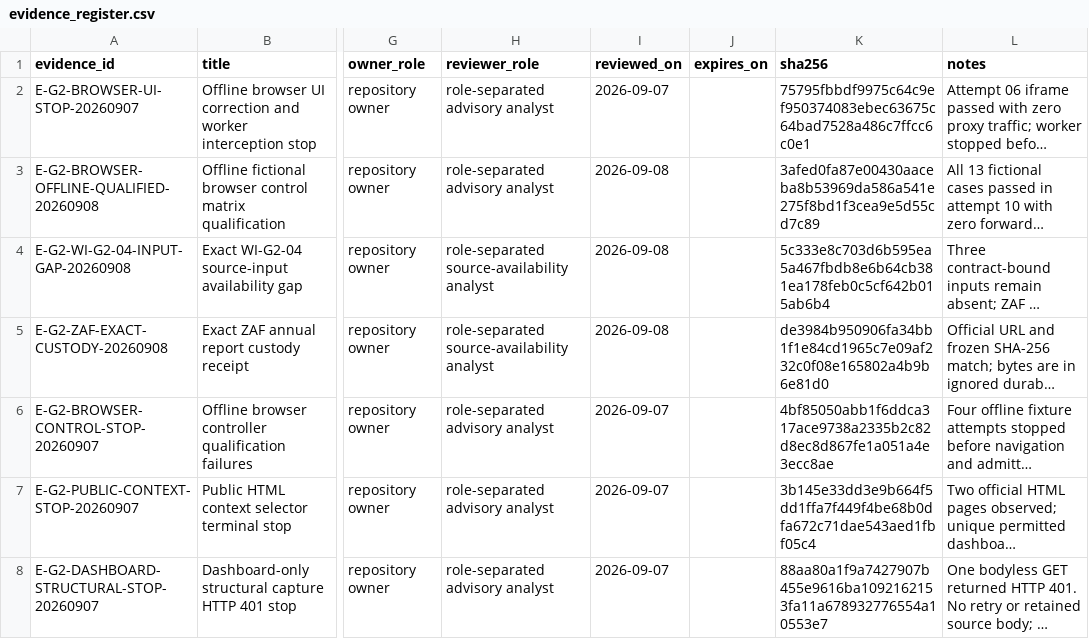
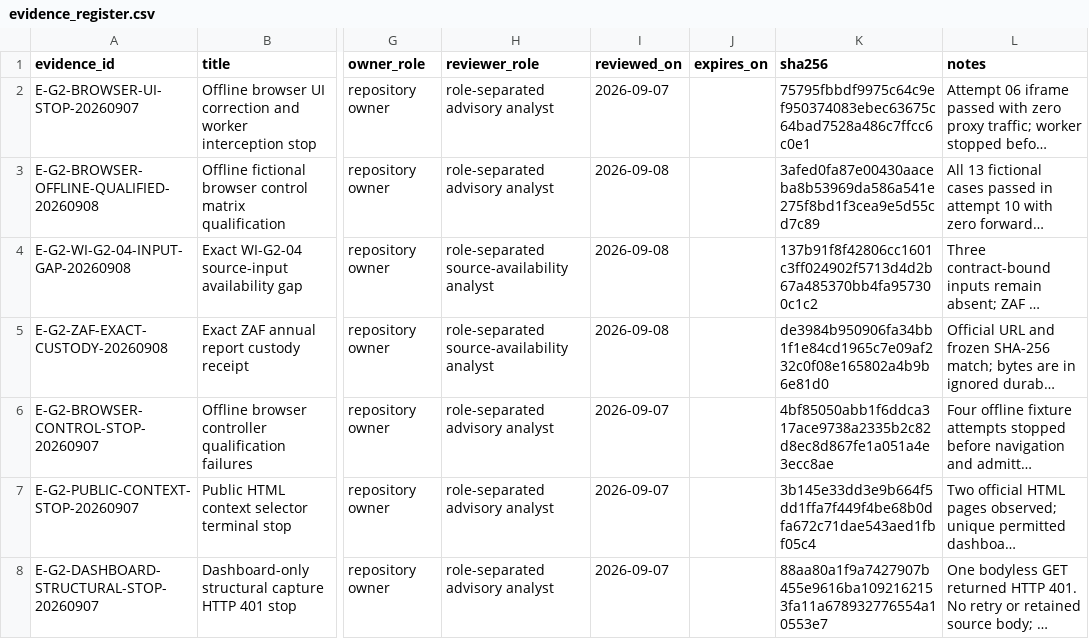
Before and after one commit to edithatogo/global-family-justice-data, a CSV file: programme/evidence_register.csv, drawn as a sheet; only a part is shown, gaps mark what is left out; long unchanged cells end in …; the diff names each change by its address in the sheet, - before the commit and + after, or states it on an @@ line.

Commit message:
Refresh recovery audit evidence binding

```diff
--- a/programme/evidence_register.csv
+++ b/programme/evidence_register.csv
-K4 (sha256): 5c333e8c703d6b595ea5a467fbdb8e6b64cb381ea178feb0c5cf642b015ab6b4
+K4 (sha256): 137b91f8f42806cc1601c3ff024902f5713d4d2b67a485370bb4fa957300c1c2
```
Also changed, not shown: 2 other files.
